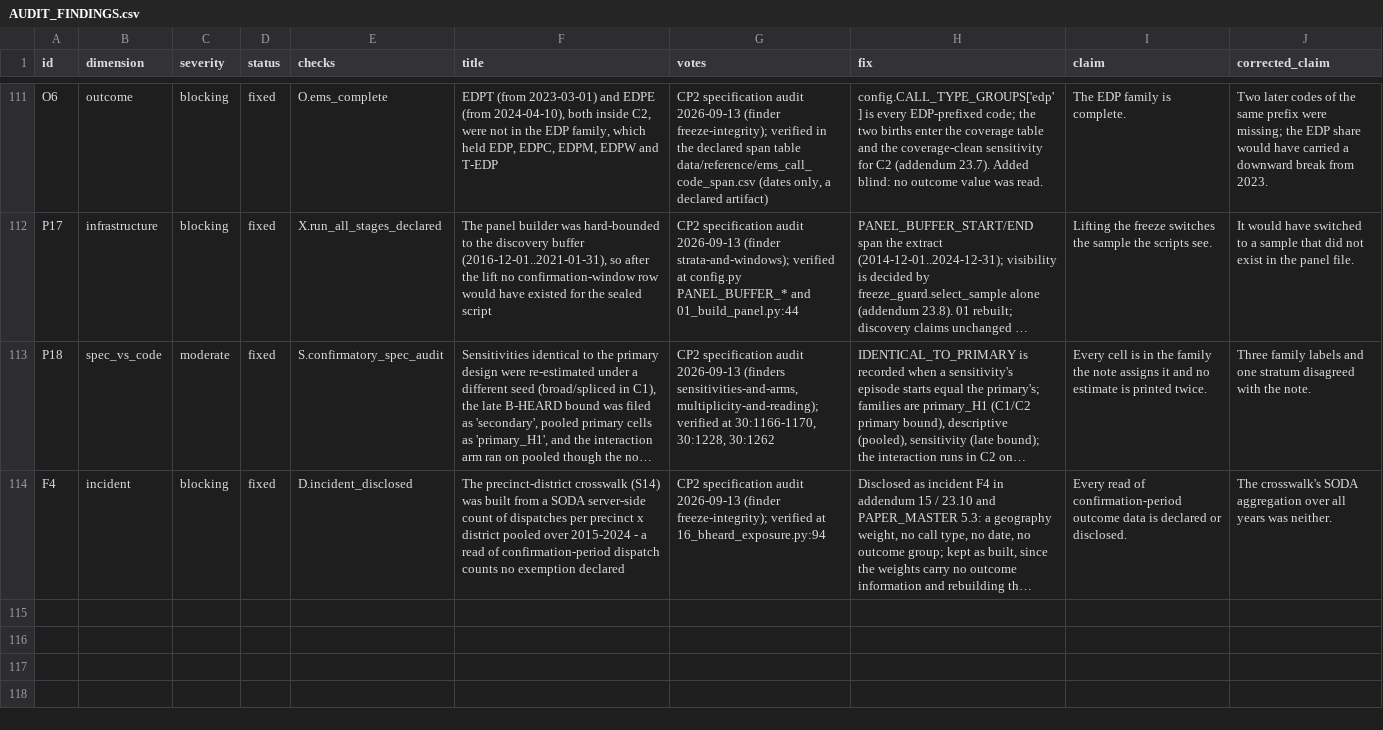
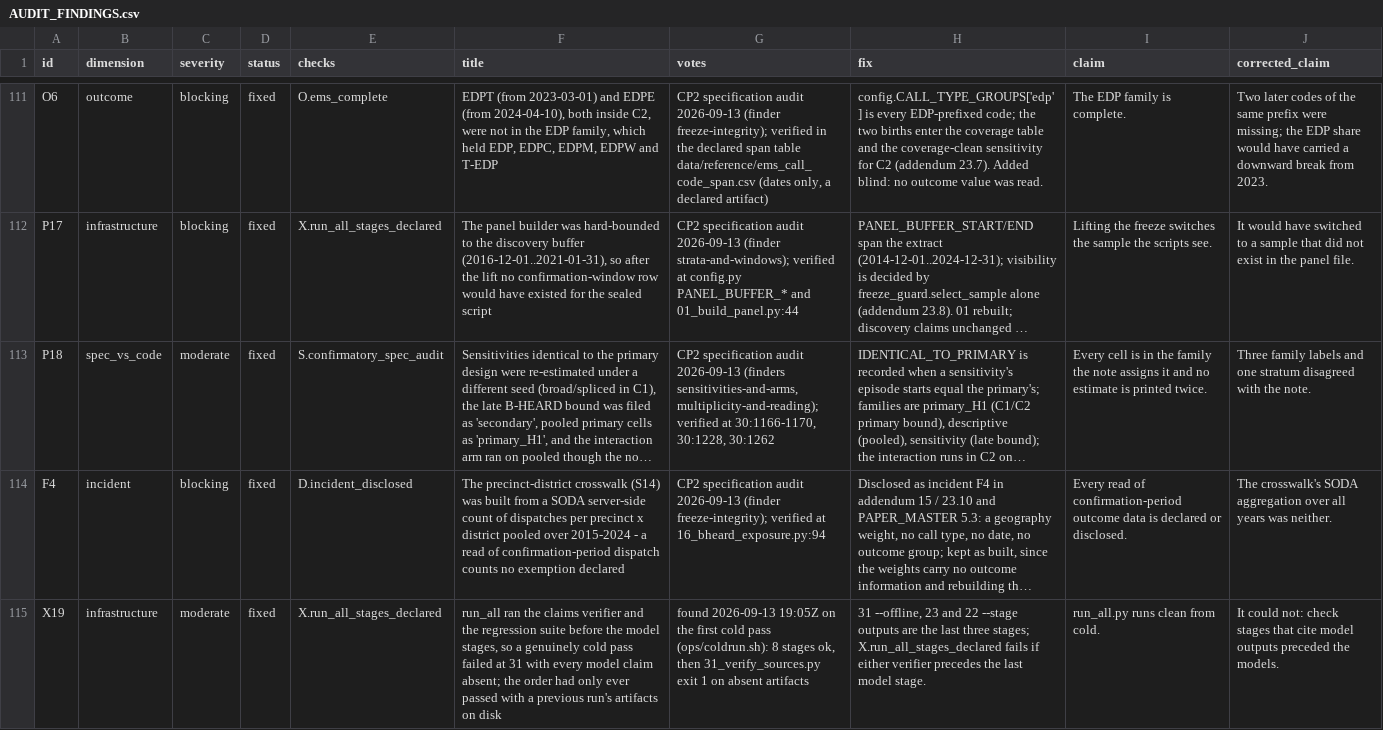
Before and after one commit to AbrahimMahmud/ems-police-awareness, a CSV file: docs/AUDIT_FINDINGS.csv, drawn as a sheet; only a part is shown, gaps mark what is left out; long unchanged cells end in …; the diff names each change by its address in the sheet, - before the commit and + after, or states it on an @@ line.

Commit message:
run_all: the claims verifier and the regression suite run after the model stages (X19) - the first cold pass failed at 31 with every model claim absent; X.run_all_stages_declared asserts the order

```diff
--- a/docs/AUDIT_FINDINGS.csv
+++ b/docs/AUDIT_FINDINGS.csv
+row 115: X19 | infrastructure | moderate | fixed | X.run_all_stages_declared | run_all ran the claims verifier and the regression suite before the model stages, so a genuinely cold pass failed at 31 with every model claim absent; the order had only ever passed with a previous run's artifacts on disk | found 2026-09-13 19:05Z on the first cold pass (ops/coldrun.sh): 8 stages ok, then 31_verify_sources.py exit 1 on absent artifacts | 31 --offline, 23 and 22 --stage outputs are the last three stages; X.run_all_stages_declared fails if either verifier precedes the last model stage. | run_all.py runs clean from cold. | It could not: check stages that cite model outputs preceded the models.
```
Also changed, not shown: docs/regression_baseline.csv, 2 other files.
